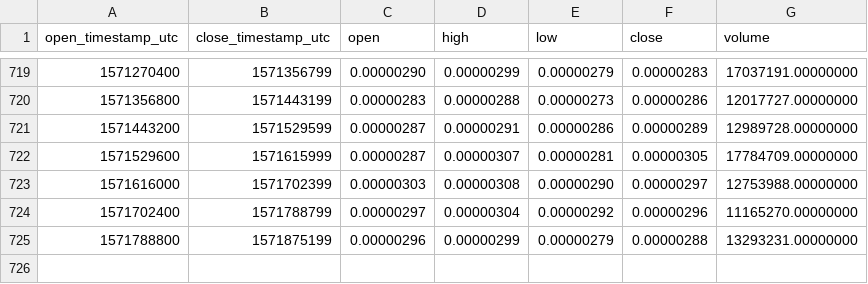
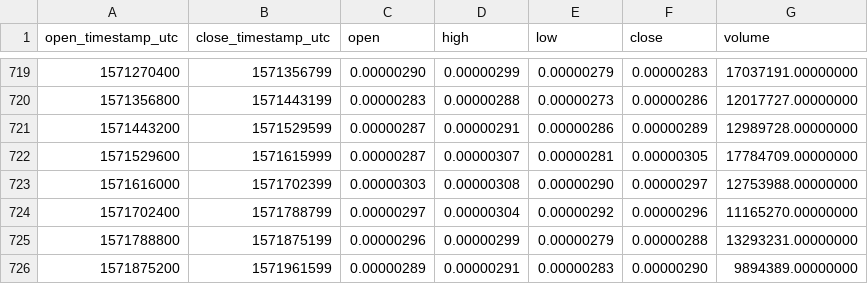
Before and after one commit to cryptobigbro/binance-VIBBTC, a CSV file: binance-VIBBTC-1d.csv, drawn as a sheet; only a part is shown, gaps mark what is left out.

Commit message:
Update OHLCV data.

```diff
--- a/binance-VIBBTC-1d.csv
+++ b/binance-VIBBTC-1d.csv
@@ -725 +725,2 @@ open_timestamp_utc,close_timestamp_utc,open,high,low,close,volume
 1571788800,1571875199,0.00000296,0.00000299,0.00000279,0.00000288,13293231.00000000
+1571875200,1571961599,0.00000289,0.00000291,0.00000283,0.00000290,9894389.00000000
```
Also changed, not shown: 1 other file.
